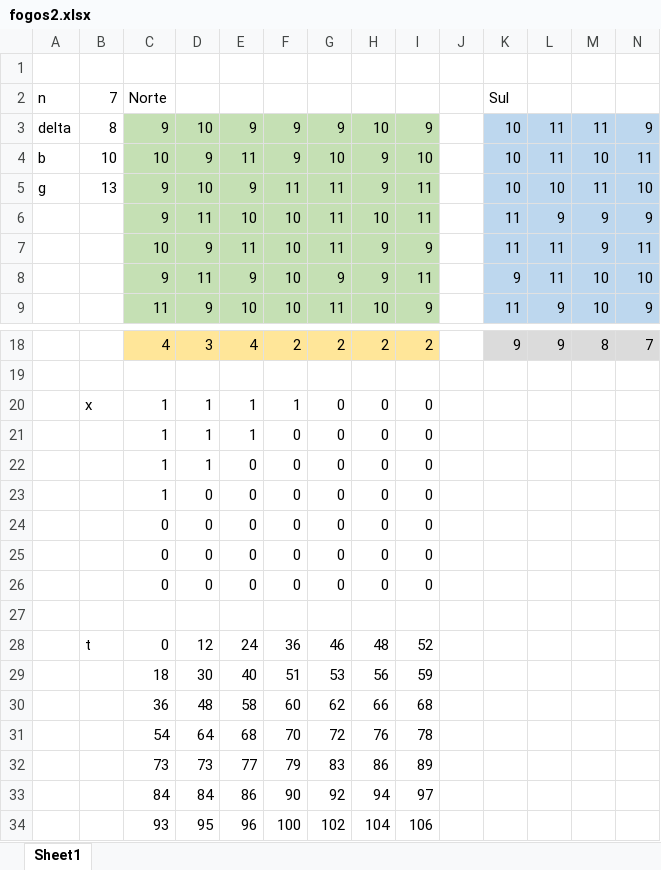
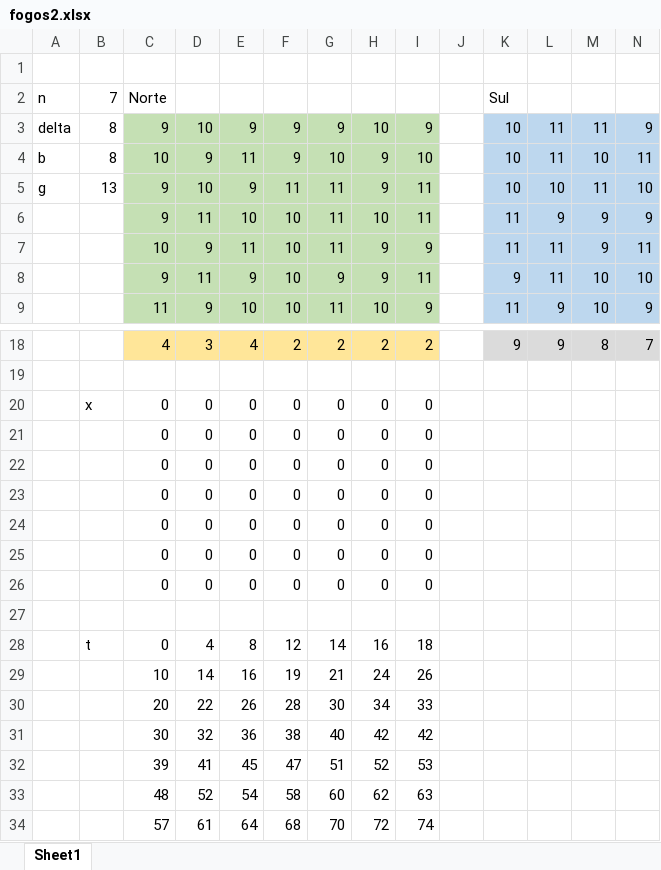
Before and after one commit to alves-luis/mdio-forest_fire, an Excel workbook: fogos2/fogos2.xlsx, sheet Sheet1, drawn as a sheet; only a part is shown, gaps mark what is left out; values as stored, in another font and other column widths than the file's, no borders; removed rows and columns are numbered as before the commit, all else as after; rows hold the shown columns only; the diff names each change by its address in the sheet, - before the commit and + after, or states it on an @@ line.

Commit message:
Adicionado o fogos 3 e corrigida a função objetivo da 2

```diff
--- a/fogos2/fogos2.xlsx (sheet Sheet1)
+++ b/fogos2/fogos2.xlsx (sheet Sheet1)
-B4: 10
+B4: 8
-C20:C23: 1
+C20:C23: 0
-D20:D22: 1
+D20:D22: 0
-E20:E21: 1
+E20:E21: 0
-F20: 1
+F20: 0
-row 28:  | t | 0 | 12 | 24 | 36 | 46 | 48 | 52
-row 29:  |  | 18 | 30 | 40 | 51 | 53 | 56 | 59
-row 30:  |  | 36 | 48 | 58 | 60 | 62 | 66 | 68
-row 31:  |  | 54 | 64 | 68 | 70 | 72 | 76 | 78
-row 32:  |  | 73 | 73 | 77 | 79 | 83 | 86 | 89
-row 33:  |  | 84 | 84 | 86 | 90 | 92 | 94 | 97
-row 34:  |  | 93 | 95 | 96 | 100 | 102 | 104 | 106
+row 28:  | t | 0 | 4 | 8 | 12 | 14 | 16 | 18
+row 29:  |  | 10 | 14 | 16 | 19 | 21 | 24 | 26
+row 30:  |  | 20 | 22 | 26 | 28 | 30 | 34 | 33
+row 31:  |  | 30 | 32 | 36 | 38 | 40 | 42 | 42
+row 32:  |  | 39 | 41 | 45 | 47 | 51 | 52 | 53
+row 33:  |  | 48 | 52 | 54 | 58 | 60 | 62 | 63
+row 34:  |  | 57 | 61 | 64 | 68 | 70 | 72 | 74
```
Also changed, not shown: 9 other files.
